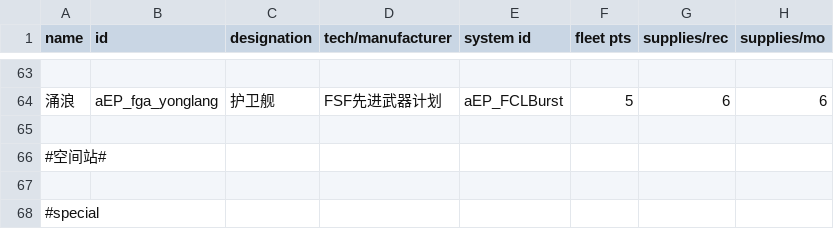
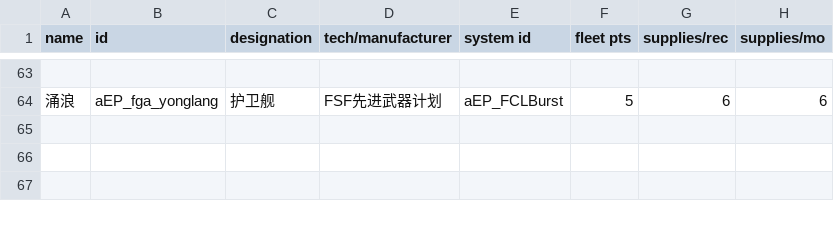
Before and after one commit to a111164i/FSF_MilitaryCompany, a CSV file: data/hulls/ship_data.csv, drawn as a sheet; only a part is shown, gaps mark what is left out; removed rows and columns are numbered as before the commit, all else as after; rows hold the shown columns only; the diff covers the shown part only; the diff names each change by its address in the sheet, - before the commit and + after, or states it on an @@ line.

```diff
--- a/data/hulls/ship_data.csv
+++ b/data/hulls/ship_data.csv
-row 66: #空间站#
-A67 (name): #special
+A67 (name): (empty)
```
Also changed, not shown: 1 added row and 13 edited cells elsewhere in this file, data/weapons/weapon_data.csv, 1 other file.
